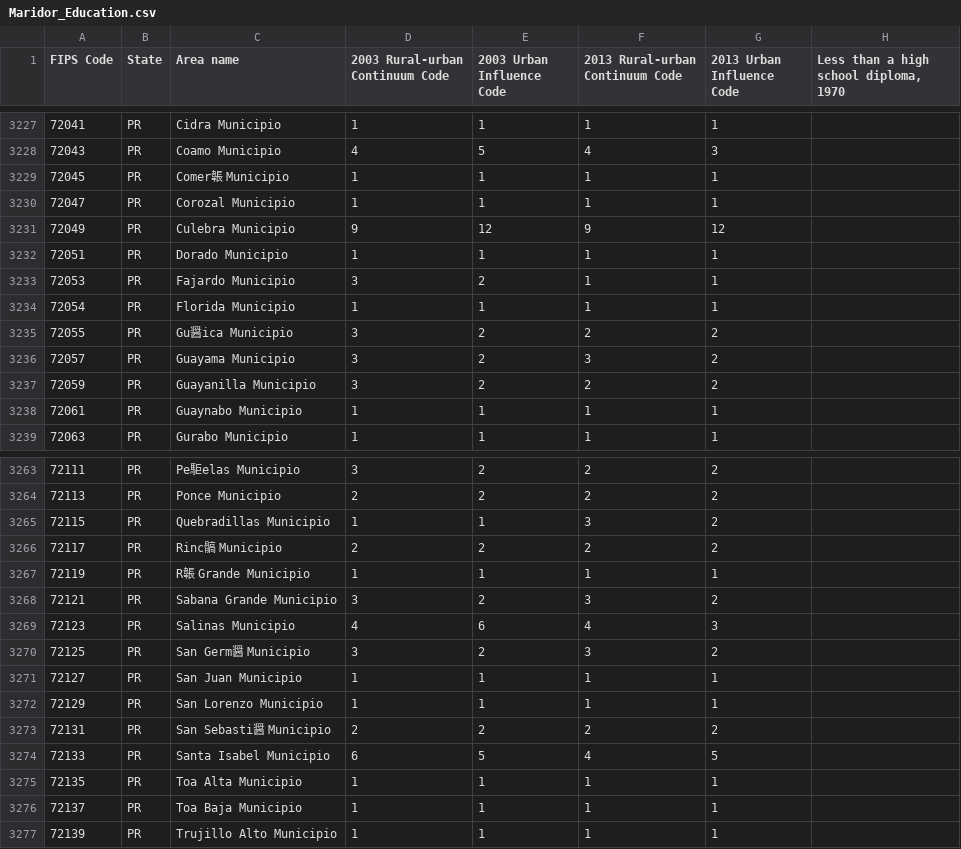
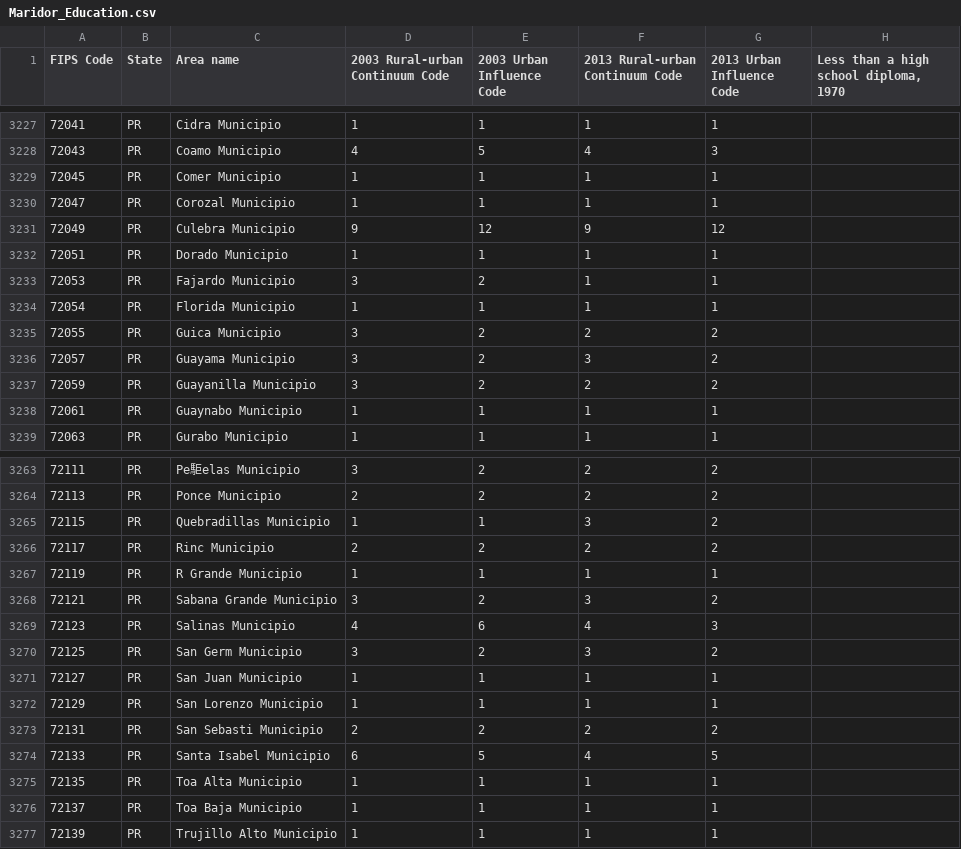
Before and after one commit to qxia2/DAV.5400, a CSV file: Maridor_Education.csv, drawn as a sheet; only a part is shown, gaps mark what is left out; the diff covers the shown part only; the diff names each change by its address in the sheet, - before the commit and + after, or states it on an @@ line.

```diff
--- a/Maridor_Education.csv
+++ b/Maridor_Education.csv
-C3229 (Area name): Comer韔 Municipio
+C3229 (Area name): Comer Municipio
-C3235 (Area name): Gu醤ica Municipio
+C3235 (Area name): Guica Municipio
-C3266 (Area name): Rinc髇 Municipio
+C3266 (Area name): Rinc Municipio
-C3267 (Area name): R韔 Grande Municipio
+C3267 (Area name): R Grande Municipio
-C3270 (Area name): San Germ醤 Municipio
+C3270 (Area name): San Germ Municipio
-C3273 (Area name): San Sebasti醤 Municipio
+C3273 (Area name): San Sebasti Municipio
```
Also changed, not shown: 8 edited cells elsewhere in this file.
